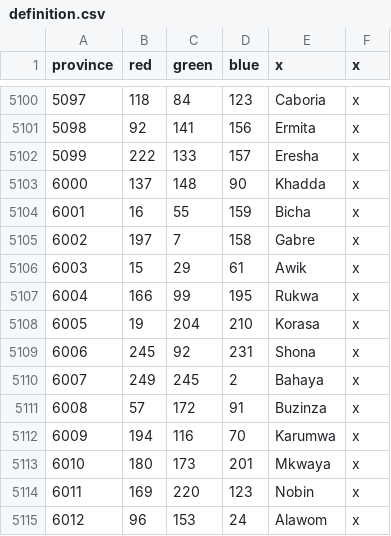
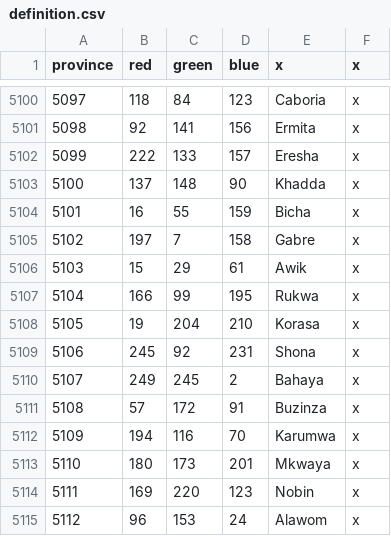
Before and after one commit to MajorClades/Aevum-Lupi-Bicipitis-Alternate-History-Mod-, a CSV file: map/definition.csv, drawn as a sheet; only a part is shown, gaps mark what is left out.

```diff
--- a/map/definition.csv
+++ b/map/definition.csv
@@ -5102,14 +5102,14 @@ province;red;green;blue;x;x
 5099;222;133;157;Eresha;x
-6000;137;148;90;Khadda;x
-6001;16;55;159;Bicha;x
-6002;197;7;158;Gabre;x
-6003;15;29;61;Awik;x
-6004;166;99;195;Rukwa;x
-6005;19;204;210;Korasa;x
-6006;245;92;231;Shona;x
-6007;249;245;2;Bahaya;x
-6008;57;172;91;Buzinza;x
-6009;194;116;70;Karumwa;x
-6010;180;173;201;Mkwaya;x
-6011;169;220;123;Nobin;x
-6012;96;153;24;Alawom;x
+5100;137;148;90;Khadda;x
+5101;16;55;159;Bicha;x
+5102;197;7;158;Gabre;x
+5103;15;29;61;Awik;x
+5104;166;99;195;Rukwa;x
+5105;19;204;210;Korasa;x
+5106;245;92;231;Shona;x
+5107;249;245;2;Bahaya;x
+5108;57;172;91;Buzinza;x
+5109;194;116;70;Karumwa;x
+5110;180;173;201;Mkwaya;x
+5111;169;220;123;Nobin;x
+5112;96;153;24;Alawom;x
```
Also changed, not shown: 1 other file.
